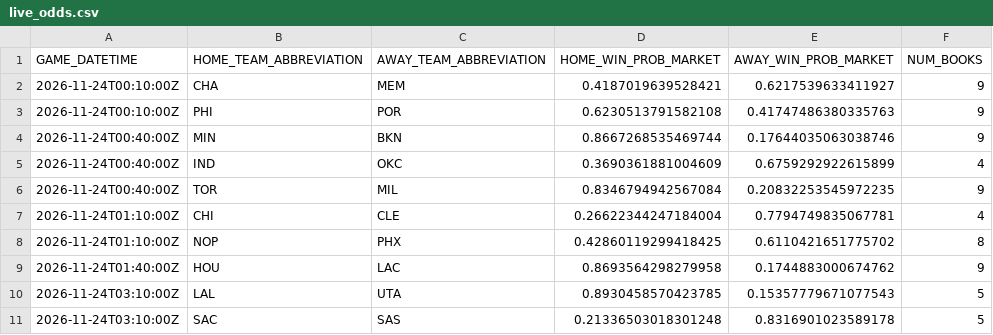
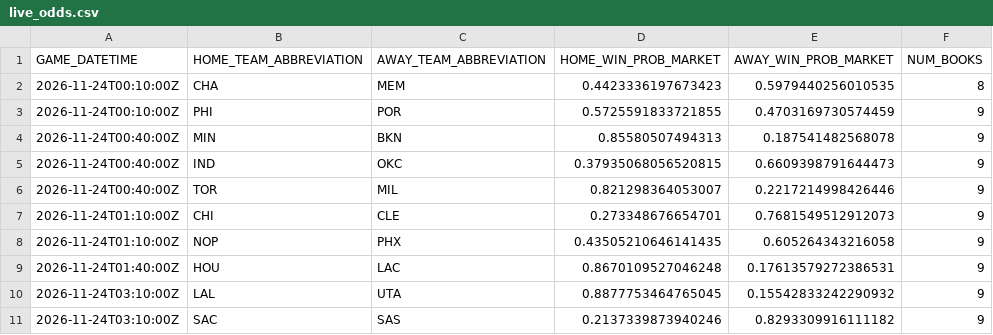
Before and after one commit to manavgupta26012-code/nba-predictor, a CSV file: data/live_odds.csv, drawn as a sheet.

```diff
--- a/data/live_odds.csv
+++ b/data/live_odds.csv
@@ -1,11 +1,11 @@
 GAME_DATETIME,HOME_TEAM_ABBREVIATION,AWAY_TEAM_ABBREVIATION,HOME_WIN_PROB_MARKET,AWAY_WIN_PROB_MARKET,NUM_BOOKS
-2026-11-24T00:10:00Z,CHA,MEM,0.4187019639528421,0.6217539633411927,9
-2026-11-24T00:10:00Z,PHI,POR,0.6230513791582108,0.41747486380335763,9
-2026-11-24T00:40:00Z,MIN,BKN,0.8667268535469744,0.17644035063038746,9
-2026-11-24T00:40:00Z,IND,OKC,0.3690361881004609,0.6759292922615899,4
-2026-11-24T00:40:00Z,TOR,MIL,0.8346794942567084,0.20832253545972235,9
-2026-11-24T01:10:00Z,CHI,CLE,0.26622344247184004,0.7794749835067781,4
-2026-11-24T01:10:00Z,NOP,PHX,0.42860119299418425,0.6110421651775702,8
-2026-11-24T01:40:00Z,HOU,LAC,0.8693564298279958,0.1744883000674762,9
-2026-11-24T03:10:00Z,LAL,UTA,0.8930458570423785,0.15357779671077543,5
-2026-11-24T03:10:00Z,SAC,SAS,0.21336503018301248,0.8316901023589178,5
+2026-11-24T00:10:00Z,CHA,MEM,0.4423336197673423,0.5979440256010535,8
+2026-11-24T00:10:00Z,PHI,POR,0.5725591833721855,0.4703169730574459,9
+2026-11-24T00:40:00Z,MIN,BKN,0.85580507494313,0.187541482568078,9
+2026-11-24T00:40:00Z,IND,OKC,0.37935068056520815,0.6609398791644473,9
+2026-11-24T00:40:00Z,TOR,MIL,0.821298364053007,0.2217214998426446,9
+2026-11-24T01:10:00Z,CHI,CLE,0.273348676654701,0.7681549512912073,9
+2026-11-24T01:10:00Z,NOP,PHX,0.43505210646141435,0.605264343216058,9
+2026-11-24T01:40:00Z,HOU,LAC,0.8670109527046248,0.17613579272386531,9
+2026-11-24T03:10:00Z,LAL,UTA,0.8877753464765045,0.15542833242290932,9
+2026-11-24T03:10:00Z,SAC,SAS,0.2137339873940246,0.8293309916111182,9
```
